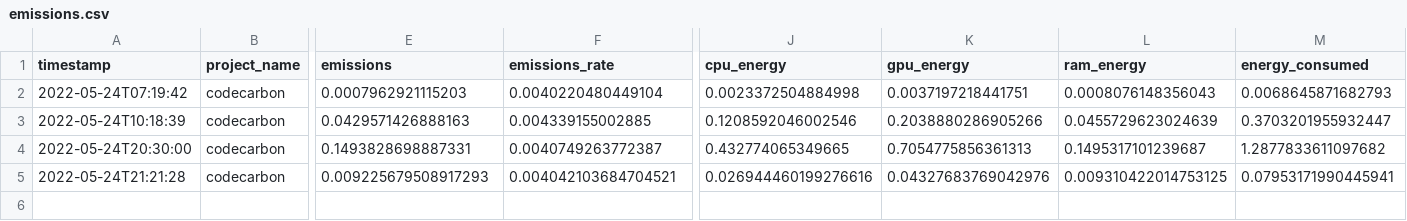
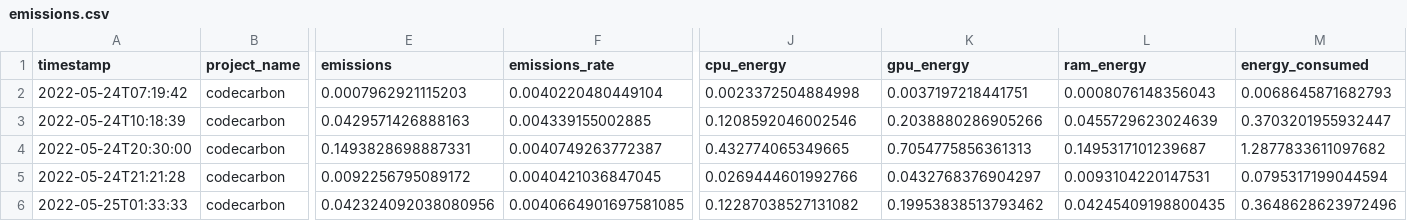
Before and after one commit to KiriKoppelgaard/Classifying-Breast-Cancer-from-Mammograms-Using-CNNs-and-Transfer-Learning, a CSV file: emissions.csv, drawn as a sheet; only a part is shown, gaps mark what is left out; rows hold the shown columns only; the diff names each change by its address in the sheet, - before the commit and + after, or states it on an @@ line.

```diff
--- a/emissions.csv
+++ b/emissions.csv
-E5 (emissions): 0.009225679508917293
+E5 (emissions): 0.0092256795089172
-F5 (emissions_rate): 0.004042103684704521
+F5 (emissions_rate): 0.0040421036847045
-J5 (cpu_energy): 0.026944460199276616
+J5 (cpu_energy): 0.0269444601992766
-K5 (gpu_energy): 0.04327683769042976
+K5 (gpu_energy): 0.0432768376904297
-L5 (ram_energy): 0.009310422014753125
+L5 (ram_energy): 0.0093104220147531
-M5 (energy_consumed): 0.07953171990445941
+M5 (energy_consumed): 0.0795317199044594
+row 6: 2022-05-25T01:33:33 | codecarbon | 0.042324092038080956 | 0.0040664901697581085 | 0.12287038527131082 | 0.19953838513793462 | 0.04245409198800435 | 0.3648628623972496
```
Also changed, not shown: output/co2emissions.csv, output/inceptionv3/inceptionv3_clsf_report.csv, 6 other files.
